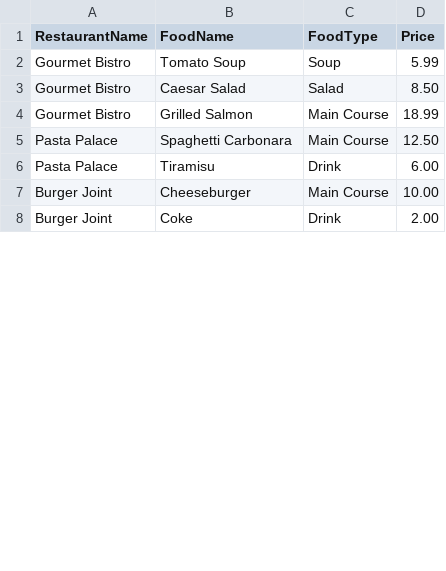
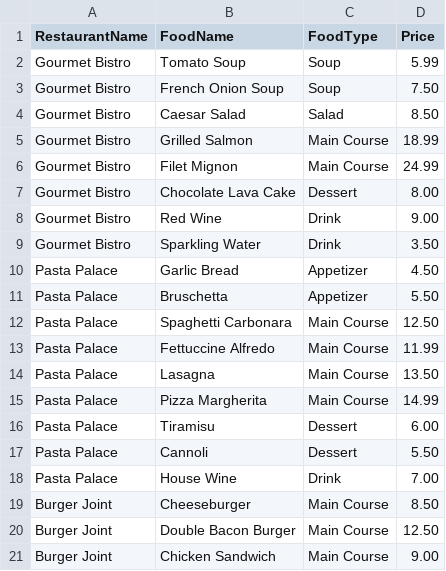
Before and after one commit to kebapci42/FoodOrderingApp, a CSV file: data.csv, drawn as a sheet; only a part is shown; the shorter side is filled out with more unchanged rows; the diff covers the shown part only.

Commit message:
refactor: Simplify Food class hierarchy, enhance CSV import robustness, and expand food data.

```diff
--- a/data.csv
+++ b/data.csv
@@ -2,6 +2,20 @@ RestaurantName,FoodName,FoodType,Price
 Gourmet Bistro,Tomato Soup,Soup,5.99
+Gourmet Bistro,French Onion Soup,Soup,7.50
 Gourmet Bistro,Caesar Salad,Salad,8.50
 Gourmet Bistro,Grilled Salmon,Main Course,18.99
+Gourmet Bistro,Filet Mignon,Main Course,24.99
+Gourmet Bistro,Chocolate Lava Cake,Dessert,8.00
+Gourmet Bistro,Red Wine,Drink,9.00
+Gourmet Bistro,Sparkling Water,Drink,3.50
+Pasta Palace,Garlic Bread,Appetizer,4.50
+Pasta Palace,Bruschetta,Appetizer,5.50
 Pasta Palace,Spaghetti Carbonara,Main Course,12.50
-Pasta Palace,Tiramisu,Drink,6.00
-Burger Joint,Cheeseburger,Main Course,10.00
+Pasta Palace,Fettuccine Alfredo,Main Course,11.99
+Pasta Palace,Lasagna,Main Course,13.50
+Pasta Palace,Pizza Margherita,Main Course,14.99
+Pasta Palace,Tiramisu,Dessert,6.00
+Pasta Palace,Cannoli,Dessert,5.50
+Pasta Palace,House Wine,Drink,7.00
+Burger Joint,Cheeseburger,Main Course,8.50
+Burger Joint,Double Bacon Burger,Main Course,12.50
+Burger Joint,Chicken Sandwich,Main Course,9.00
```
Also changed, not shown: 21 added rows and 1 removed row elsewhere in this file, 5 other files.
